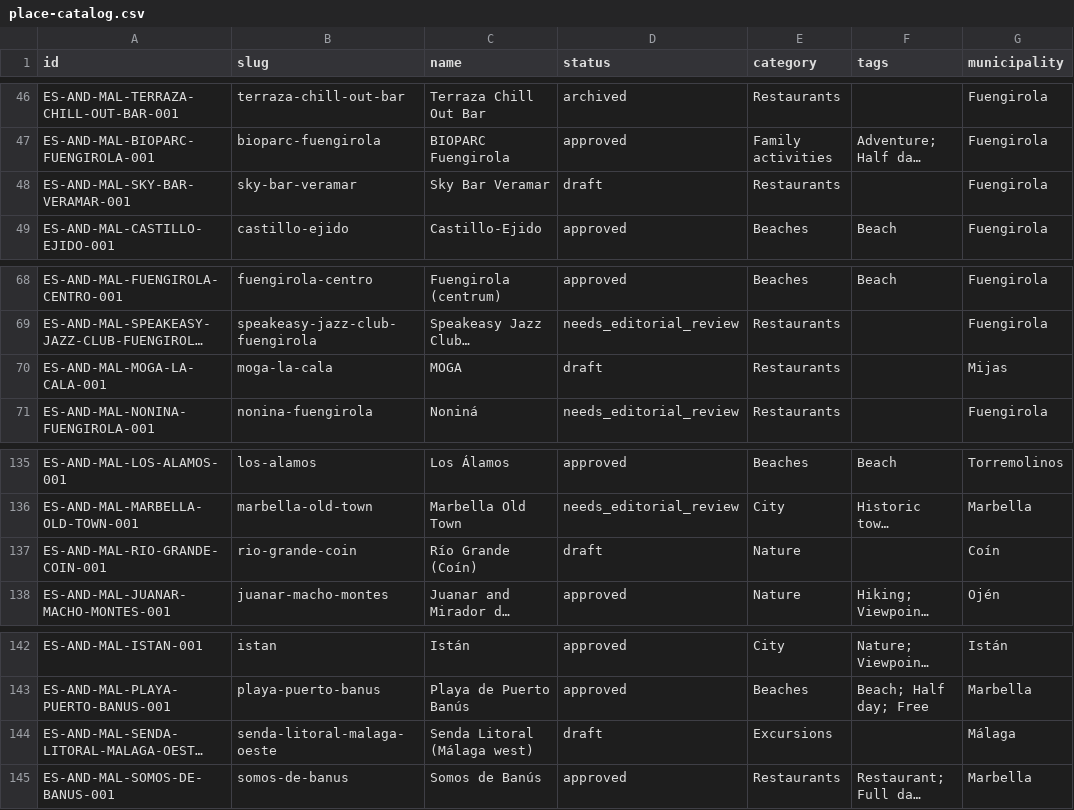
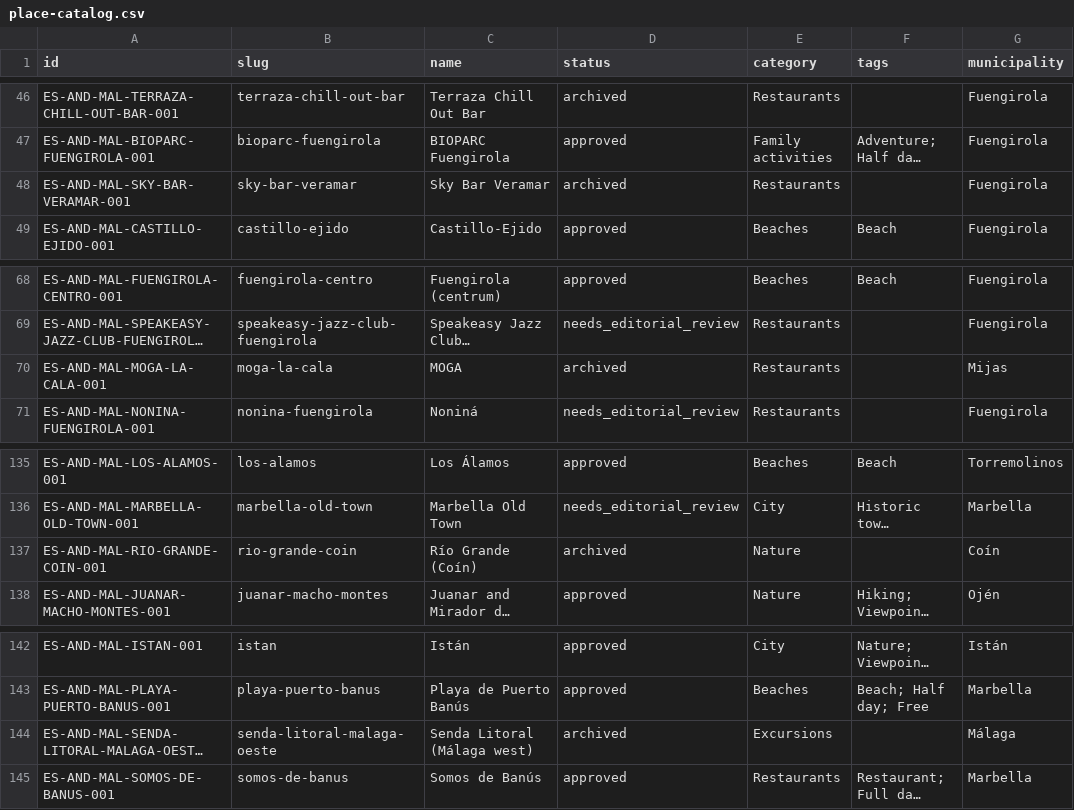
Before and after one commit to thomasericolesen/callemilano, a CSV file: data/place-catalog.csv, drawn as a sheet; only a part is shown, gaps mark what is left out; long unchanged cells end in …; the diff names each change by its address in the sheet, - before the commit and + after, or states it on an @@ line.

```diff
--- a/data/place-catalog.csv
+++ b/data/place-catalog.csv
-D48 (status): draft
+D48 (status): archived
-D70 (status): draft
+D70 (status): archived
-D137 (status): draft
+D137 (status): archived
-D144 (status): draft
+D144 (status): archived
```
Also changed, not shown: 10 other files.
